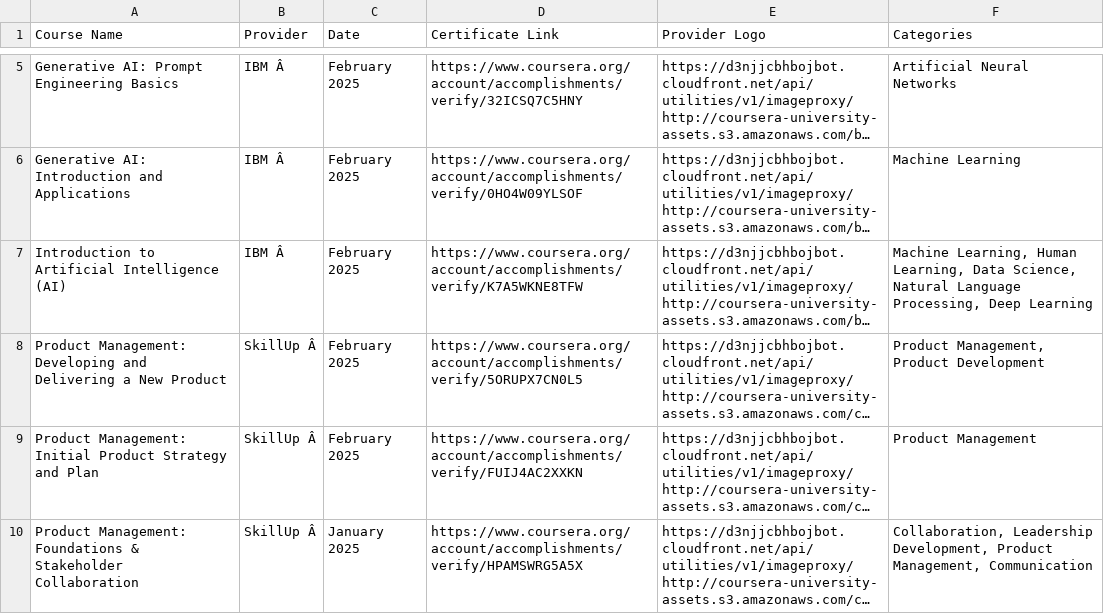
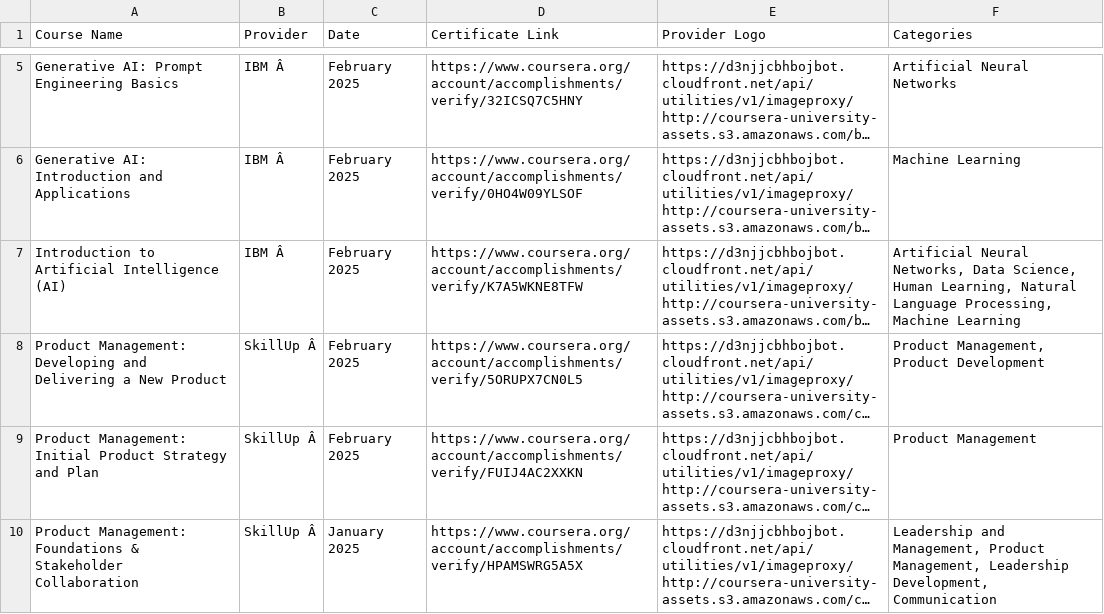
Before and after one commit to magenta4c/CourseraCertificateScraper, a CSV file: Coursera_Certificates.csv, drawn as a sheet; only a part is shown, gaps mark what is left out; long unchanged cells end in …; the diff names each change by its address in the sheet, - before the commit and + after, or states it on an @@ line.

```diff
--- a/Coursera_Certificates.csv
+++ b/Coursera_Certificates.csv
-F7 (Categories): Machine Learning, Human Learning, Data Science, Natural Language Processing, Deep Learning
+F7 (Categories): Artificial Neural Networks, Data Science, Human Learning, Natural Language Processing, Machine Learning
-F10 (Categories): Collaboration, Leadership Development, Product Management, Communication
+F10 (Categories): Leadership and Management, Product Management, Leadership Development, Communication
```
